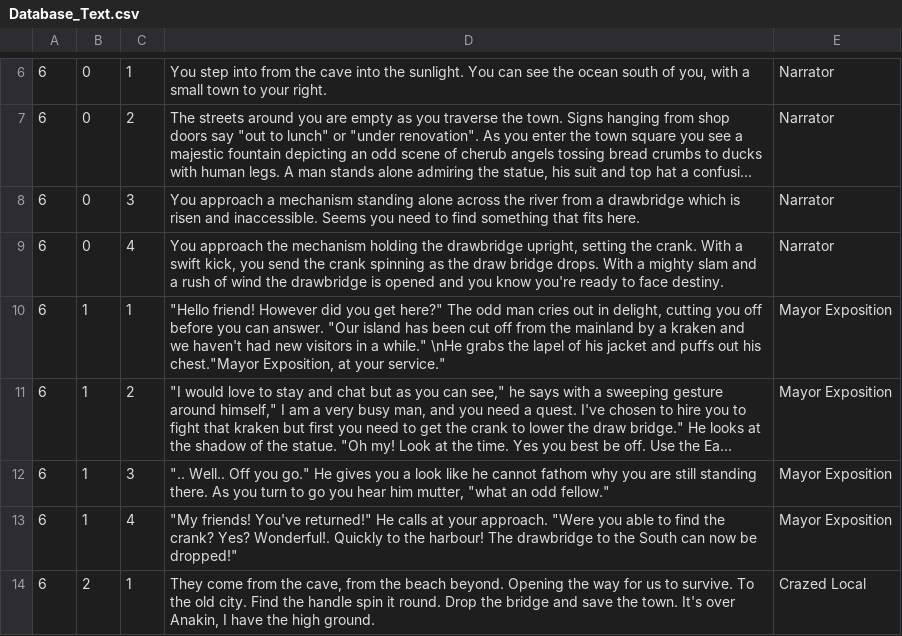
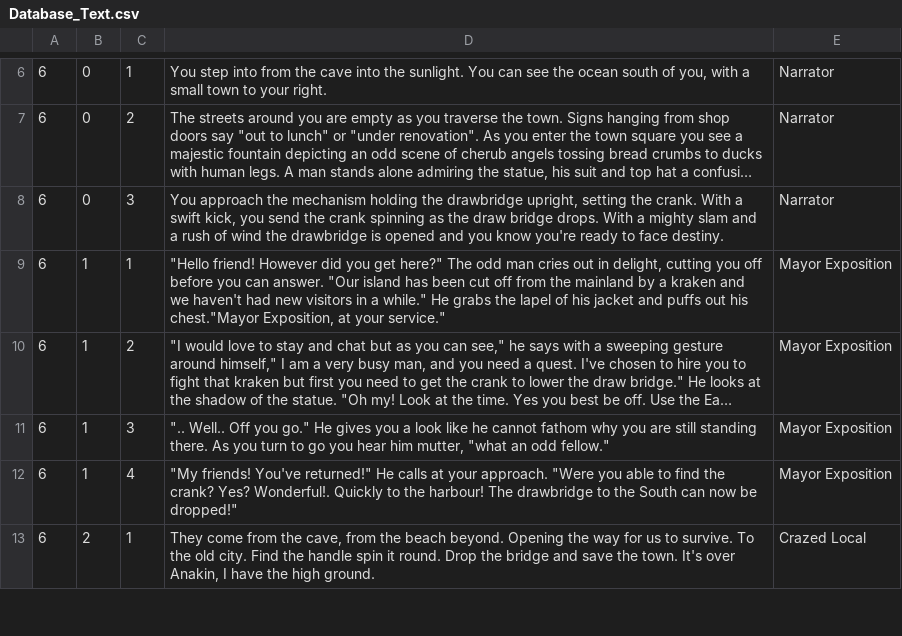
Before and after one commit to ZachWilliam/CPP_Repository, a CSV file: MapSystem/MapSystem v12/MapSystem/Database_Text.csv, drawn as a sheet; only a part is shown, gaps mark what is left out; long unchanged cells end in …; removed rows and columns are numbered as before the commit, all else as after; the diff names each change by its address in the sheet, - before the commit and + after, or states it on an @@ line.

```diff
--- a/MapSystem/MapSystem v12/MapSystem/Database_Text.csv
+++ b/MapSystem/MapSystem v12/MapSystem/Database_Text.csv
-D8: You approach a mechanism standing alone across the river from a drawbridge which is risen and inaccessible. Seems you need to find something that fits here.
+D8: You approach the mechanism holding the drawbridge upright, setting the crank. With a swift kick, you send the crank spinning as the draw bridge drops. With a mighty slam and a rush of wind the drawbridge is opened and you know you're ready to face destiny.
-row 9: 6 | 0 | 4 | You approach the mechanism holding the drawbridge upright, setting the crank. With a swift kick, you send the crank spinning as the draw bridge drops. With a mighty slam and a rush of wind the drawbridge is opened and you know you're ready to face destiny. | Narrator
-D9: …a while." \nHe grabs the…
+D9: …a while." He grabs the…
```
Also changed, not shown: 12 other files.
